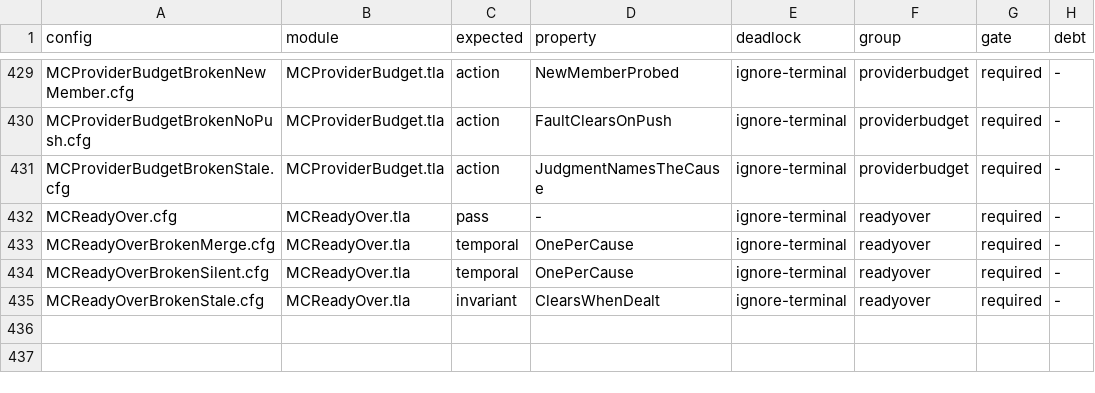
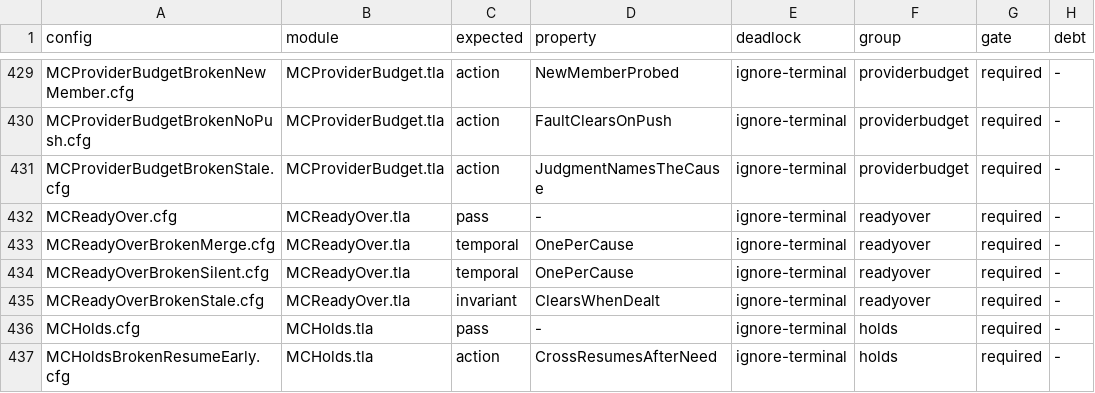
Before and after one commit to mas-bandwidth/nova-sprint, a TSV file: tla/CASES.tsv, drawn as a sheet; only a part is shown, gaps mark what is left out; the diff names each change by its address in the sheet, - before the commit and + after, or states it on an @@ line.

```diff
--- a/tla/CASES.tsv
+++ b/tla/CASES.tsv
+row 436: MCHolds.cfg | MCHolds.tla | pass | - | ignore-terminal | holds | required | -
+row 437: MCHoldsBrokenResumeEarly.cfg | MCHolds.tla | action | CrossResumesAfterNeed | ignore-terminal | holds | required | -
```
Also changed, not shown: tla/COVERAGE.tsv, 7 other files.
